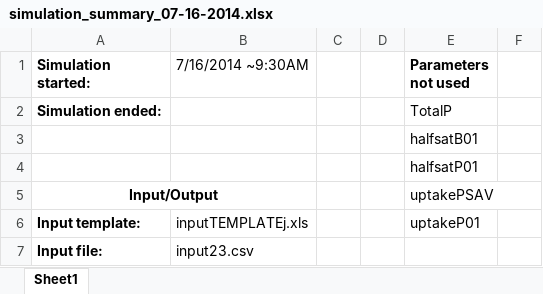
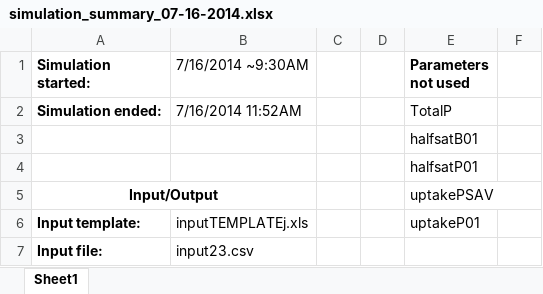
Before and after one commit to mccannecology/model, an Excel workbook: SUMMARY/07-16-2014 - FP&SAV - Scheffer - highershading - lowerinitialcover - size and shape/simulation_summary_07-16-2014.xlsx, sheet Sheet1, drawn as a sheet; only a part is shown; values as stored, in another font and other column widths than the file's, no borders; the diff names each change by its address in the sheet, - before the commit and + after, or states it on an @@ line.

Commit message:
summary of simulation results

```diff
--- a/SUMMARY/07-16-2014 - FP&SAV - Scheffer - highershading - lowerinitialcover - size and shape/simulation_summary_07-16-2014.xlsx (sheet Sheet1)
+++ b/SUMMARY/07-16-2014 - FP&SAV - Scheffer - highershading - lowerinitialcover - size and shape/simulation_summary_07-16-2014.xlsx (sheet Sheet1)
-B2 (7/16/2014 ~9:30AM): (empty)
+B2 (7/16/2014 ~9:30AM): 7/16/2014 11:52AM
```
Also changed, not shown: 9 other files.
